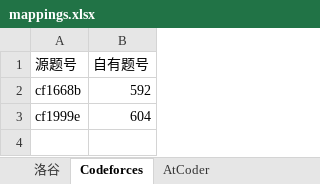
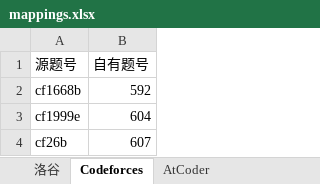
Before and after one commit to conanforever22/oj-resetta, an Excel workbook: mappings.xlsx, sheet Codeforces, drawn as a sheet; values as stored, in another font and other column widths than the file's, no borders; the diff names each change by its address in the sheet, - before the commit and + after, or states it on an @@ line.

Commit message:
update

```diff
--- a/mappings.xlsx (sheet Codeforces)
+++ b/mappings.xlsx (sheet Codeforces)
+row 4: cf26b | 607
```
